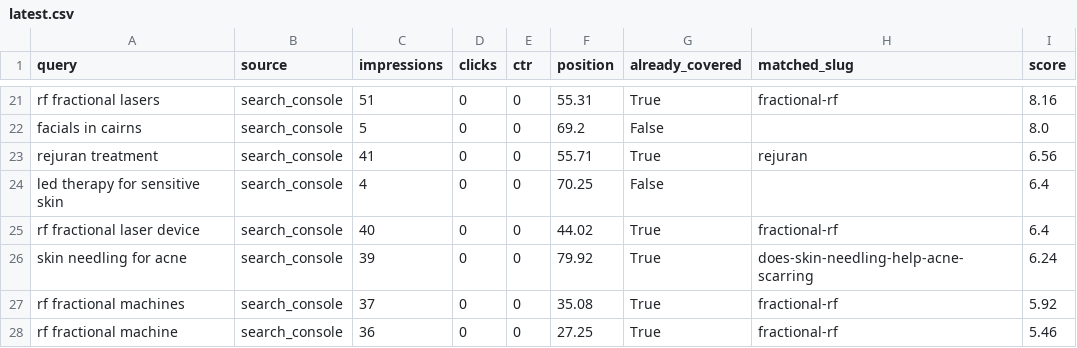
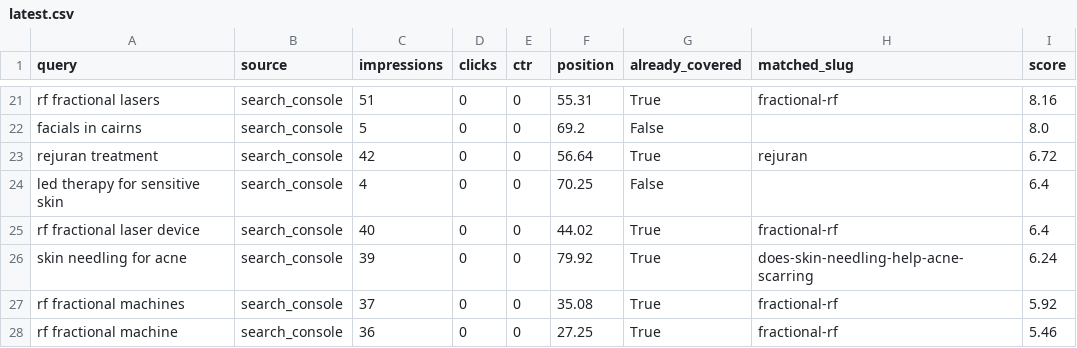
Before and after one commit to angelarogan/cairnsskin, a CSV file: reports/latest.csv, drawn as a sheet; only a part is shown, gaps mark what is left out; the diff covers the shown part only.

```diff
--- a/reports/latest.csv
+++ b/reports/latest.csv
@@ -22,3 +22,3 @@ rf fractional lasers,search_console,51,0,0,55.31,True,fractional-rf,8.16
 facials in cairns,search_console,5,0,0,69.2,False,,8.0
-rejuran treatment,search_console,41,0,0,55.71,True,rejuran,6.56
+rejuran treatment,search_console,42,0,0,56.64,True,rejuran,6.72
 led therapy for sensitive skin,search_console,4,0,0,70.25,False,,6.4
```
Also changed, not shown: 7 added rows, 7 removed rows and 7 edited cells elsewhere in this file, 4 other files.
